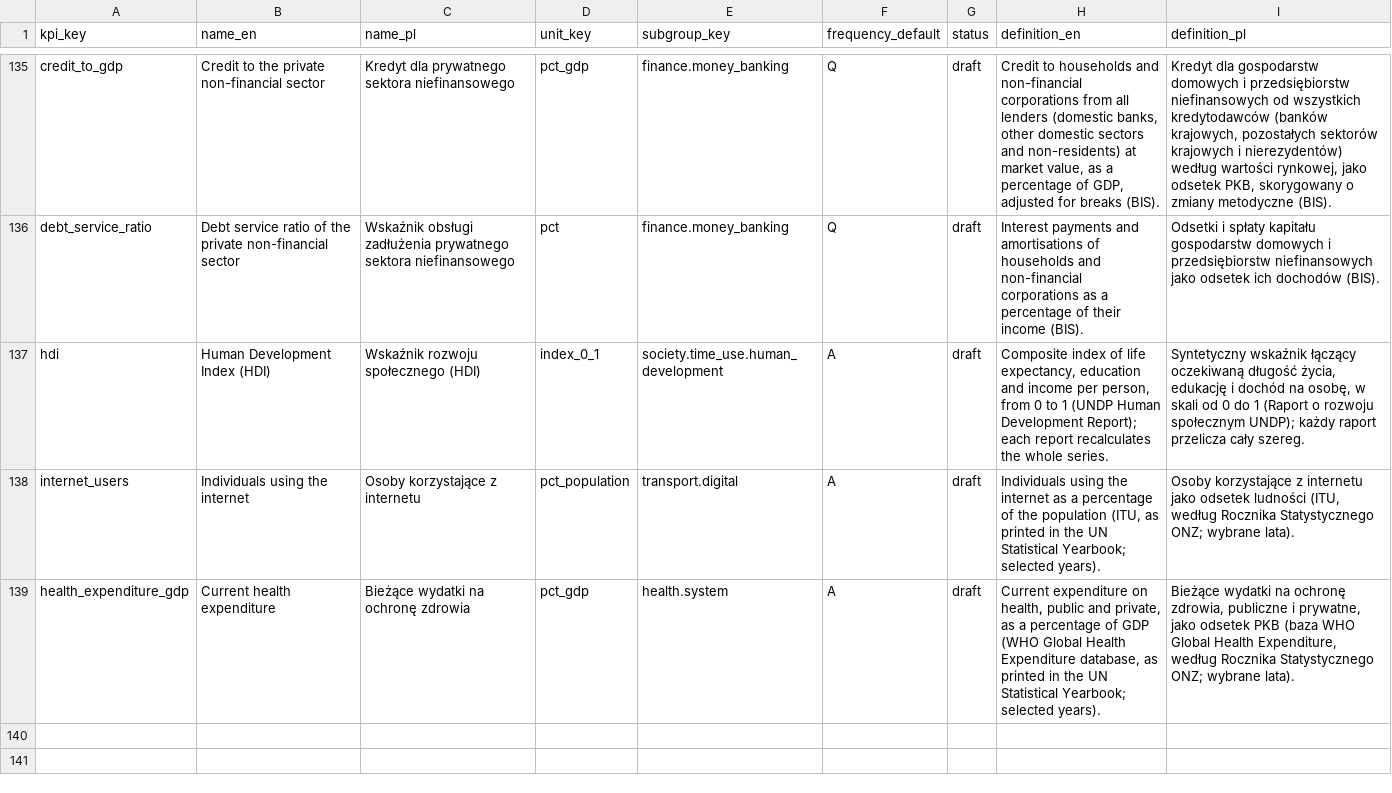
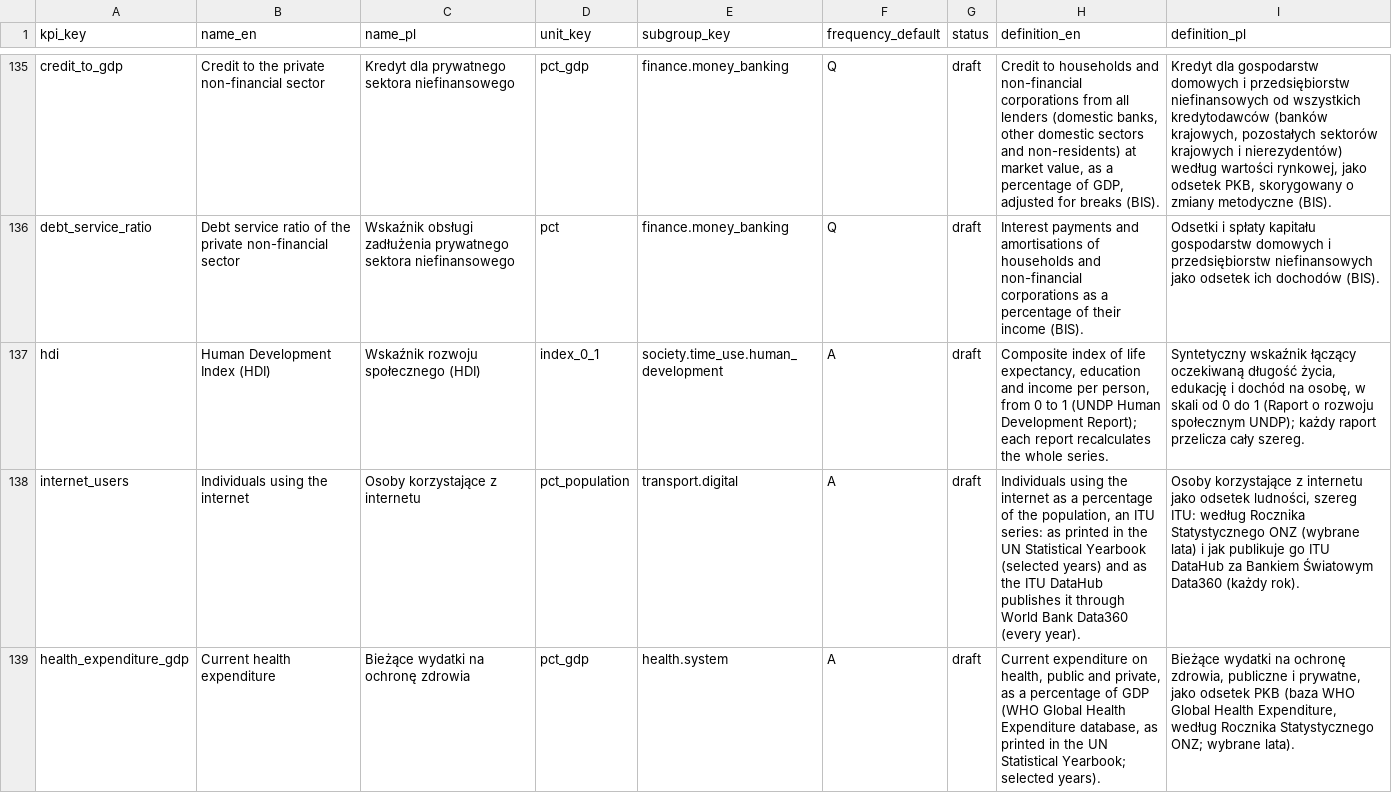
Before and after one commit to zohelo/zohelo-data, a CSV file: warehouse/seed_rows/kpi/_shared.csv, drawn as a sheet; only a part is shown, gaps mark what is left out.

```diff
--- a/warehouse/seed_rows/kpi/_shared.csv
+++ b/warehouse/seed_rows/kpi/_shared.csv
@@ -137,3 +137,3 @@ debt_service_ratio,Debt service ratio of the private non-financial sector,Wskaź
 hdi,Human Development Index (HDI),Wskaźnik rozwoju społecznego (HDI),index_0_1,society.time_use.human_development,A,draft,"Composite index of life expectancy, education and income per person, from 0 to 1 (UNDP Human Development Report); each report recalculates the whole series.","Syntetyczny wskaźnik łączący oczekiwaną długość życia, edukację i dochód na osobę, w skali od 0 do 1 (Raport o rozwoju społecznym UNDP); każdy raport przelicza cały szereg."
-internet_users,Individuals using the internet,Osoby korzystające z internetu,pct_population,transport.digital,A,draft,"Individuals using the internet as a percentage of the population (ITU, as printed in the UN Statistical Yearbook; selected years).","Osoby korzystające z internetu jako odsetek ludności (ITU, według Rocznika Statystycznego ONZ; wybrane lata)."
+internet_users,Individuals using the internet,Osoby korzystające z internetu,pct_population,transport.digital,A,draft,"Individuals using the internet as a percentage of the population, an ITU series: as printed in the UN Statistical Yearbook (selected years) and as the ITU DataHub publishes it through World Bank Data360 (every year).","Osoby korzystające z internetu jako odsetek ludności, szereg ITU: według Rocznika Statystycznego ONZ (wybrane lata) i jak publikuje go ITU DataHub za Bankiem Światowym Data360 (każdy rok)."
 health_expenditure_gdp,Current health expenditure,Bieżące wydatki na ochronę zdrowia,pct_gdp,health.system,A,draft,"Current expenditure on health, public and private, as a percentage of GDP (WHO Global Health Expenditure database, as printed in the UN Statistical Yearbook; selected years).","Bieżące wydatki na ochronę zdrowia, publiczne i prywatne, jako odsetek PKB (baza WHO Global Health Expenditure, według Rocznika Statystycznego ONZ; wybrane lata)."
```
Also changed, not shown: 24 other files.
